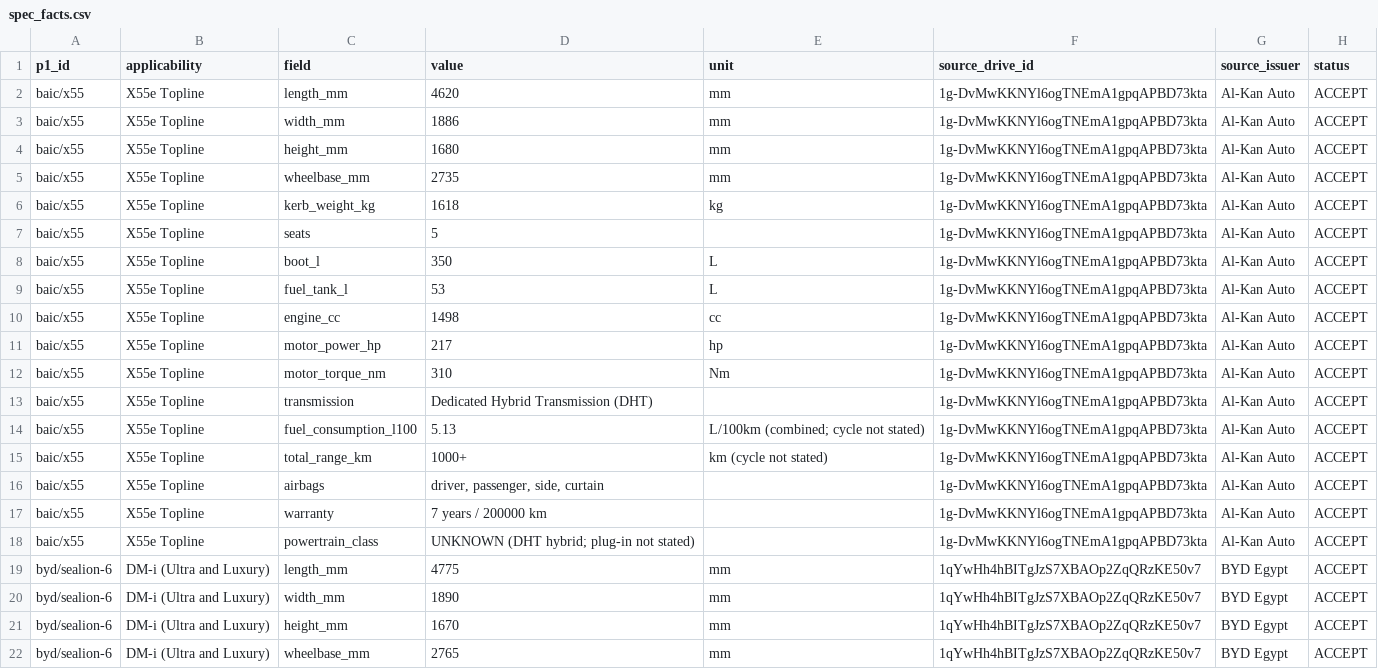
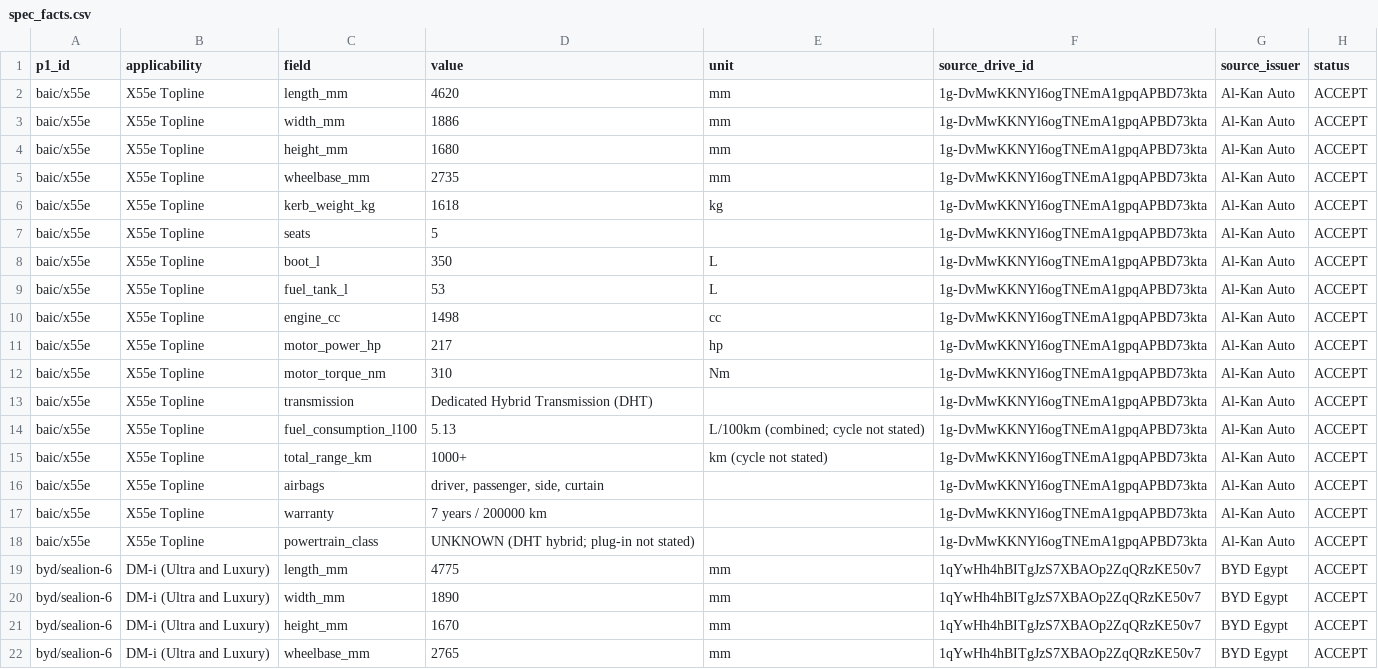
Before and after one commit to KingMega1/scratch, a CSV file: vehicle-data/registry/spec_facts.csv, drawn as a sheet; only a part is shown.

```diff
--- a/vehicle-data/registry/spec_facts.csv
+++ b/vehicle-data/registry/spec_facts.csv
@@ -1,19 +1,19 @@
 p1_id,applicability,field,value,unit,source_drive_id,source_issuer,status
-baic/x55,X55e Topline,length_mm,4620,mm,1g-DvMwKKNYl6ogTNEmA1gpqAPBD73kta,Al-Kan Auto,ACCEPT
-baic/x55,X55e Topline,width_mm,1886,mm,1g-DvMwKKNYl6ogTNEmA1gpqAPBD73kta,Al-Kan Auto,ACCEPT
-baic/x55,X55e Topline,height_mm,1680,mm,1g-DvMwKKNYl6ogTNEmA1gpqAPBD73kta,Al-Kan Auto,ACCEPT
-baic/x55,X55e Topline,wheelbase_mm,2735,mm,1g-DvMwKKNYl6ogTNEmA1gpqAPBD73kta,Al-Kan Auto,ACCEPT
-baic/x55,X55e Topline,kerb_weight_kg,1618,kg,1g-DvMwKKNYl6ogTNEmA1gpqAPBD73kta,Al-Kan Auto,ACCEPT
-baic/x55,X55e Topline,seats,5,,1g-DvMwKKNYl6ogTNEmA1gpqAPBD73kta,Al-Kan Auto,ACCEPT
-baic/x55,X55e Topline,boot_l,350,L,1g-DvMwKKNYl6ogTNEmA1gpqAPBD73kta,Al-Kan Auto,ACCEPT
-baic/x55,X55e Topline,fuel_tank_l,53,L,1g-DvMwKKNYl6ogTNEmA1gpqAPBD73kta,Al-Kan Auto,ACCEPT
-baic/x55,X55e Topline,engine_cc,1498,cc,1g-DvMwKKNYl6ogTNEmA1gpqAPBD73kta,Al-Kan Auto,ACCEPT
-baic/x55,X55e Topline,motor_power_hp,217,hp,1g-DvMwKKNYl6ogTNEmA1gpqAPBD73kta,Al-Kan Auto,ACCEPT
-baic/x55,X55e Topline,motor_torque_nm,310,Nm,1g-DvMwKKNYl6ogTNEmA1gpqAPBD73kta,Al-Kan Auto,ACCEPT
-baic/x55,X55e Topline,transmission,Dedicated Hybrid Transmission (DHT),,1g-DvMwKKNYl6ogTNEmA1gpqAPBD73kta,Al-Kan Auto,ACCEPT
-baic/x55,X55e Topline,fuel_consumption_l100,5.13,L/100km (combined; cycle not stated),1g-DvMwKKNYl6ogTNEmA1gpqAPBD73kta,Al-Kan Auto,ACCEPT
-baic/x55,X55e Topline,total_range_km,1000+,km (cycle not stated),1g-DvMwKKNYl6ogTNEmA1gpqAPBD73kta,Al-Kan Auto,ACCEPT
-baic/x55,X55e Topline,airbags,"driver, passenger, side, curtain",,1g-DvMwKKNYl6ogTNEmA1gpqAPBD73kta,Al-Kan Auto,ACCEPT
-baic/x55,X55e Topline,warranty,7 years / 200000 km,,1g-DvMwKKNYl6ogTNEmA1gpqAPBD73kta,Al-Kan Auto,ACCEPT
-baic/x55,X55e Topline,powertrain_class,UNKNOWN (DHT hybrid; plug-in not stated),,1g-DvMwKKNYl6ogTNEmA1gpqAPBD73kta,Al-Kan Auto,ACCEPT
+baic/x55e,X55e Topline,length_mm,4620,mm,1g-DvMwKKNYl6ogTNEmA1gpqAPBD73kta,Al-Kan Auto,ACCEPT
+baic/x55e,X55e Topline,width_mm,1886,mm,1g-DvMwKKNYl6ogTNEmA1gpqAPBD73kta,Al-Kan Auto,ACCEPT
+baic/x55e,X55e Topline,height_mm,1680,mm,1g-DvMwKKNYl6ogTNEmA1gpqAPBD73kta,Al-Kan Auto,ACCEPT
+baic/x55e,X55e Topline,wheelbase_mm,2735,mm,1g-DvMwKKNYl6ogTNEmA1gpqAPBD73kta,Al-Kan Auto,ACCEPT
+baic/x55e,X55e Topline,kerb_weight_kg,1618,kg,1g-DvMwKKNYl6ogTNEmA1gpqAPBD73kta,Al-Kan Auto,ACCEPT
+baic/x55e,X55e Topline,seats,5,,1g-DvMwKKNYl6ogTNEmA1gpqAPBD73kta,Al-Kan Auto,ACCEPT
+baic/x55e,X55e Topline,boot_l,350,L,1g-DvMwKKNYl6ogTNEmA1gpqAPBD73kta,Al-Kan Auto,ACCEPT
+baic/x55e,X55e Topline,fuel_tank_l,53,L,1g-DvMwKKNYl6ogTNEmA1gpqAPBD73kta,Al-Kan Auto,ACCEPT
+baic/x55e,X55e Topline,engine_cc,1498,cc,1g-DvMwKKNYl6ogTNEmA1gpqAPBD73kta,Al-Kan Auto,ACCEPT
+baic/x55e,X55e Topline,motor_power_hp,217,hp,1g-DvMwKKNYl6ogTNEmA1gpqAPBD73kta,Al-Kan Auto,ACCEPT
+baic/x55e,X55e Topline,motor_torque_nm,310,Nm,1g-DvMwKKNYl6ogTNEmA1gpqAPBD73kta,Al-Kan Auto,ACCEPT
+baic/x55e,X55e Topline,transmission,Dedicated Hybrid Transmission (DHT),,1g-DvMwKKNYl6ogTNEmA1gpqAPBD73kta,Al-Kan Auto,ACCEPT
+baic/x55e,X55e Topline,fuel_consumption_l100,5.13,L/100km (combined; cycle not stated),1g-DvMwKKNYl6ogTNEmA1gpqAPBD73kta,Al-Kan Auto,ACCEPT
+baic/x55e,X55e Topline,total_range_km,1000+,km (cycle not stated),1g-DvMwKKNYl6ogTNEmA1gpqAPBD73kta,Al-Kan Auto,ACCEPT
+baic/x55e,X55e Topline,airbags,"driver, passenger, side, curtain",,1g-DvMwKKNYl6ogTNEmA1gpqAPBD73kta,Al-Kan Auto,ACCEPT
+baic/x55e,X55e Topline,warranty,7 years / 200000 km,,1g-DvMwKKNYl6ogTNEmA1gpqAPBD73kta,Al-Kan Auto,ACCEPT
+baic/x55e,X55e Topline,powertrain_class,UNKNOWN (DHT hybrid; plug-in not stated),,1g-DvMwKKNYl6ogTNEmA1gpqAPBD73kta,Al-Kan Auto,ACCEPT
 byd/sealion-6,DM-i (Ultra and Luxury),length_mm,4775,mm,1qYwHh4hBITgJzS7XBAOp2ZqQRzKE50v7,BYD Egypt,ACCEPT
```
Also changed, not shown: vehicle-data/registry/brochures.csv, vehicle-data/registry/price_evidence_manual.csv, 17 other files.
